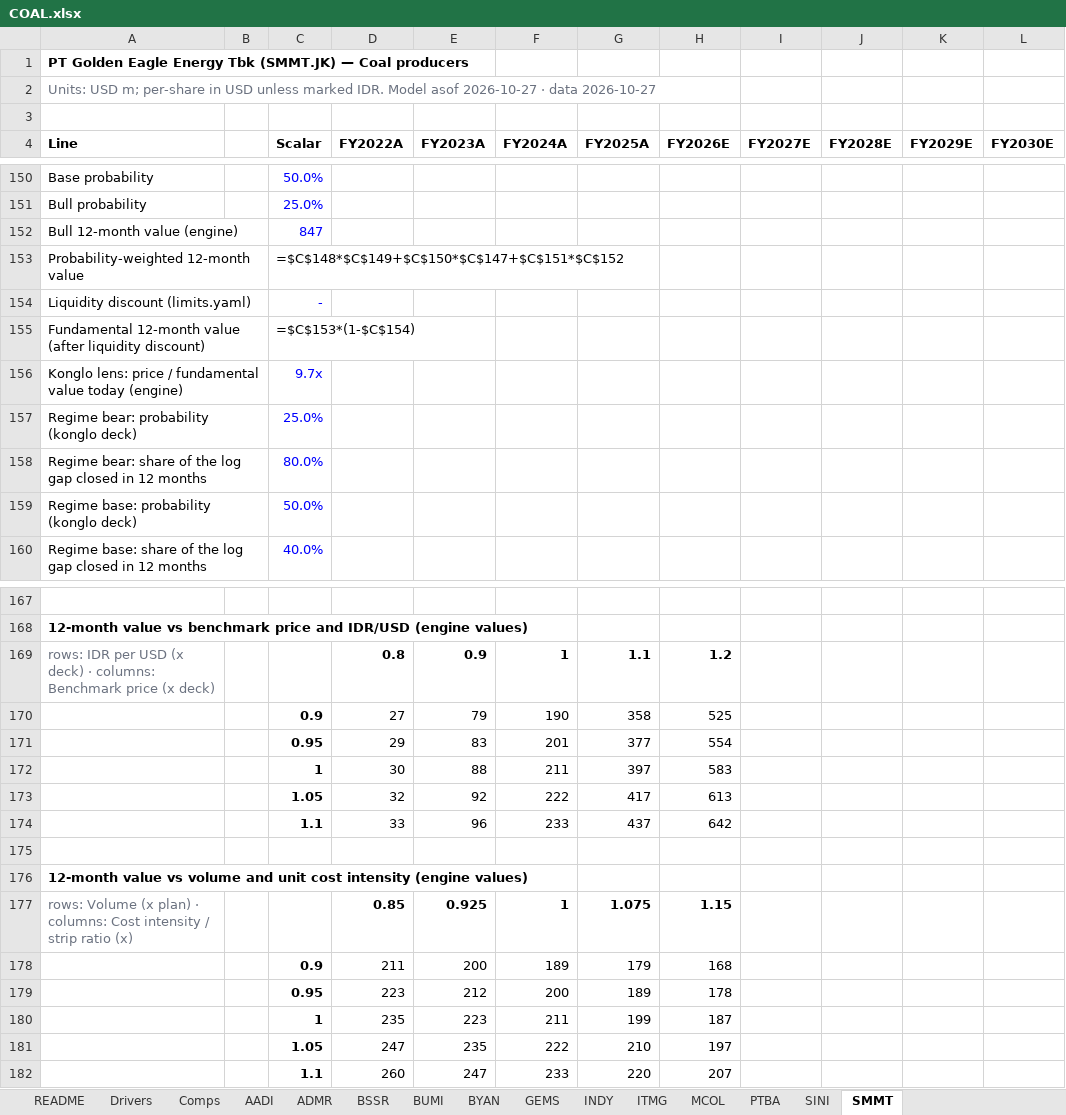
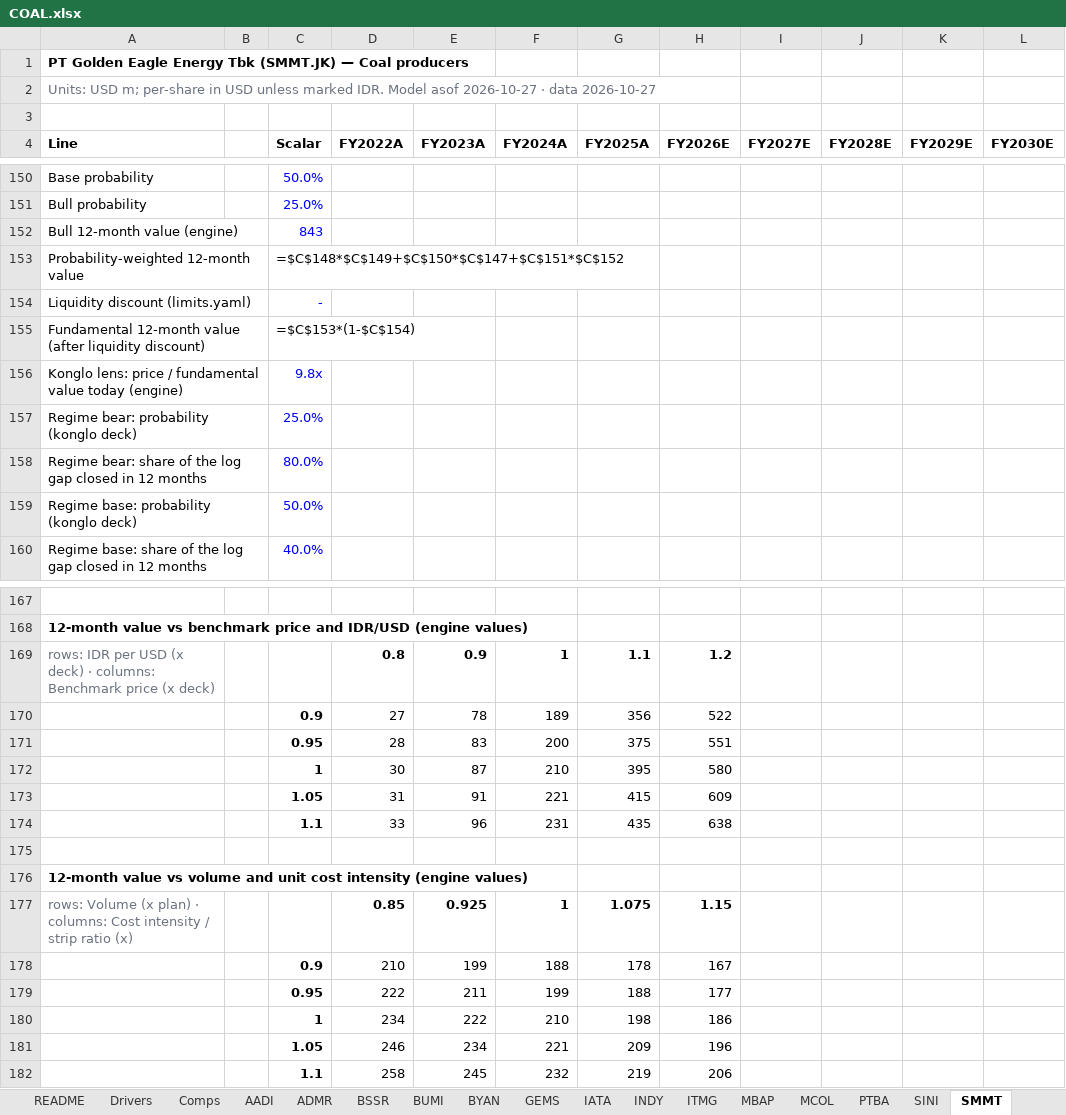
Before and after one commit to snipekick/sixsouth-dashboard, an Excel workbook: models/COAL.xlsx, sheet SMMT, drawn as a sheet; only a part is shown, gaps mark what is left out; values as stored, in another font and other column widths than the file's, no borders; formulas without a stored value are shown as written; removed rows and columns are numbered as before the commit, all else as after; the diff covers the shown part only; the diff names each change by its address in the sheet, - before the commit and + after, or states it on an @@ line.

```diff
--- a/models/COAL.xlsx (sheet SMMT)
+++ b/models/COAL.xlsx (sheet SMMT)
+sheet tab: IATA
+sheet tab: MBAP
-C152 (Scalar): 847
+C152 (Scalar): 843
-C156 (Scalar): 9.7x
+C156 (Scalar): 9.8x
-row 170:  |  | 0.9 | 27 | 79 | 190 | 358 | 525
-row 171:  |  | 0.95 | 29 | 83 | 201 | 377 | 554
-row 172:  |  | 1 | 30 | 88 | 211 | 397 | 583
-row 173:  |  | 1.05 | 32 | 92 | 222 | 417 | 613
-row 174:  |  | 1.1 | 33 | 96 | 233 | 437 | 642
+row 170:  |  | 0.9 | 27 | 78 | 189 | 356 | 522
+row 171:  |  | 0.95 | 28 | 83 | 200 | 375 | 551
+row 172:  |  | 1 | 30 | 87 | 210 | 395 | 580
+row 173:  |  | 1.05 | 31 | 91 | 221 | 415 | 609
+row 174:  |  | 1.1 | 33 | 96 | 231 | 435 | 638
-row 178:  |  | 0.9 | 211 | 200 | 189 | 179 | 168
-row 179:  |  | 0.95 | 223 | 212 | 200 | 189 | 178
-row 180:  |  | 1 | 235 | 223 | 211 | 199 | 187
-row 181:  |  | 1.05 | 247 | 235 | 222 | 210 | 197
-row 182:  |  | 1.1 | 260 | 247 | 233 | 220 | 207
+row 178:  |  | 0.9 | 210 | 199 | 188 | 178 | 167
+row 179:  |  | 0.95 | 222 | 211 | 199 | 188 | 177
+row 180:  |  | 1 | 234 | 222 | 210 | 198 | 186
+row 181:  |  | 1.05 | 246 | 234 | 221 | 209 | 196
+row 182:  |  | 1.1 | 258 | 245 | 232 | 219 | 206
```
Also changed, not shown: 3 edited cells elsewhere in this sheet, sheet GEMS, sheet MCOL, sheet BSSR, sheet AADI, sheet ITMG, sheet ADMR, 8 more sheets, 24 other files.
